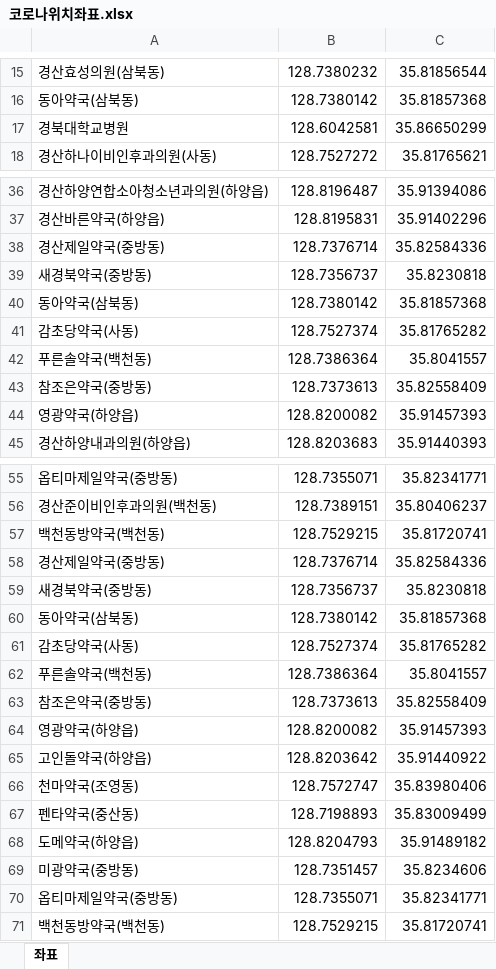
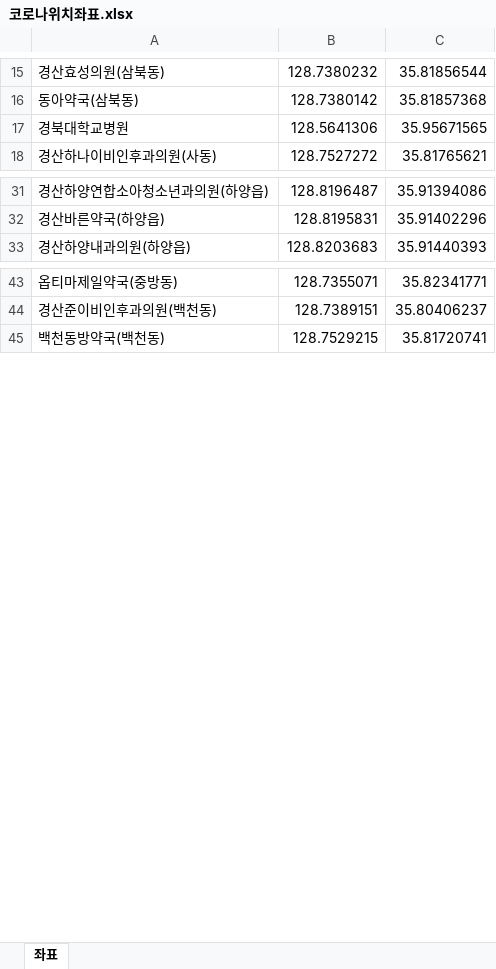
Before and after one commit to op06072/Covid19GyeongsanInfoCrawler, an Excel workbook: 코로나위치좌표.xlsx, sheet 좌표, drawn as a sheet; only a part is shown, gaps mark what is left out; values as stored, in another font and other column widths than the file's, no borders; removed rows and columns are numbered as before the commit, all else as after; the diff covers the shown part only; the diff names each change by its address in the sheet, - before the commit and + after, or states it on an @@ line.

```diff
--- a/코로나위치좌표.xlsx (sheet 좌표)
+++ b/코로나위치좌표.xlsx (sheet 좌표)
-B17: 128.6042581
+B17: 128.5641306
-C17: 35.86650299
+C17: 35.95671565
-row 38: 경산제일약국(중방동) | 128.7376714 | 35.82584336
-row 39: 새경북약국(중방동) | 128.7356737 | 35.8230818
@@ row 40 moved to row 311: 동아약국(삼북동) @@
@@ row 41 moved to row 312: 감초당약국(사동) @@
@@ row 42 moved to row 313: 푸른솔약국(백천동) @@
-row 43: 참조은약국(중방동) | 128.7373613 | 35.82558409
-row 44: 영광약국(하양읍) | 128.8200082 | 35.91457393
@@ row 57 moved to row 249: 백천동방약국(백천동) @@
-row 58: 경산제일약국(중방동) | 128.7376714 | 35.82584336
-row 59: 새경북약국(중방동) | 128.7356737 | 35.8230818
-row 60: 동아약국(삼북동) | 128.7380142 | 35.81857368
-row 61: 감초당약국(사동) | 128.7527374 | 35.81765282
-row 62: 푸른솔약국(백천동) | 128.7386364 | 35.8041557
-row 63: 참조은약국(중방동) | 128.7373613 | 35.82558409
-row 64: 영광약국(하양읍) | 128.8200082 | 35.91457393
-row 65: 고인돌약국(하양읍) | 128.8203642 | 35.91440922
@@ row 66 moved to row 245: 천마약국(조영동) @@
-row 67: 펜타약국(중산동) | 128.7198893 | 35.83009499
-row 68: 도메약국(하양읍) | 128.8204793 | 35.91489182
@@ row 69 moved to row 247: 미광약국(중방동) @@
@@ row 70 moved to row 248: 옵티마제일약국(중방동) @@
```
Also changed, not shown: 157 added rows, 135 removed rows, 61 moved rows and 6 edited cells elsewhere in this sheet, 코로나데이터.xlsx.
